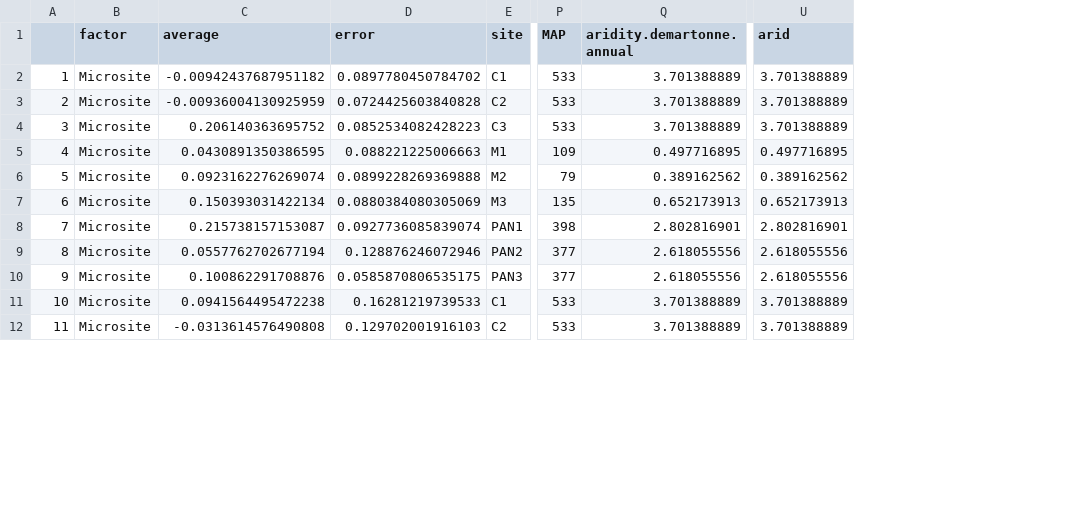
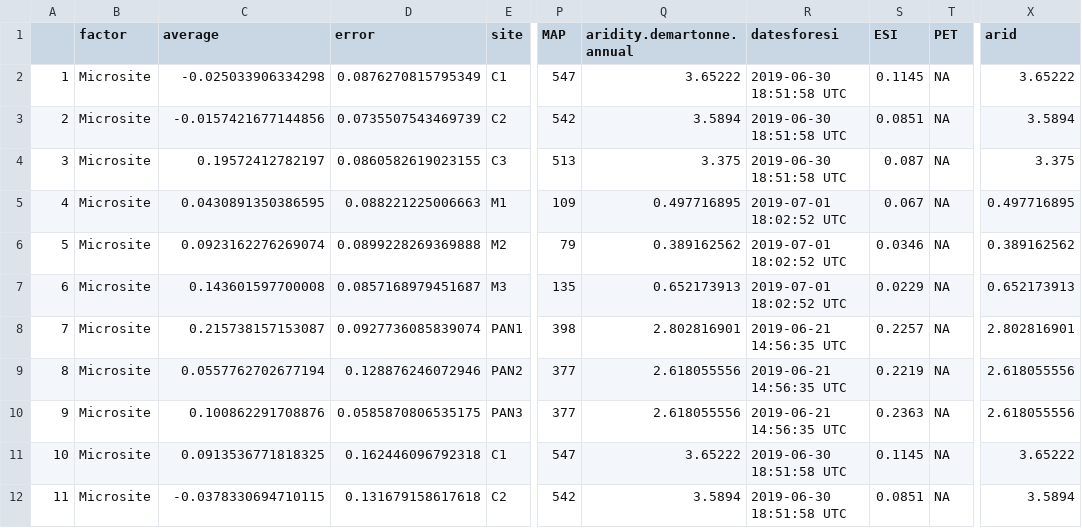
Before and after one commit to jennabraun/rdm.gradient, a CSV file: clean_data/rii.csv, drawn as a sheet; only a part is shown, gaps mark what is left out; addresses are those after the commit; the diff covers the shown part only; the diff names each change by its address in the sheet, - before the commit and + after, or states it on an @@ line.

Commit message:
still finishing up aridity stats

```diff
--- a/clean_data/rii.csv
+++ b/clean_data/rii.csv
+column R (datesforesi), rows 2-12: 2019-06-30 18:51:58 UTC | 2019-06-30 18:51:58 UTC | 2019-06-30 18:51:58 UTC | 2019-07-01 18:02:52 UTC | 2019-07-01 18:02:52 UTC | 2019-07-01 18:02:52 UTC | 2019-06-21 14:56:35 UTC | 2019-06-21 14:56:35 UTC | 2019-06-21 14:56:35 UTC | 2019-06-30 18:51:58 UTC | 2019-06-30 18:51:58 UTC
+column S (ESI), rows 2-12: 0.1145 | 0.0851 | 0.087 | 0.067 | 0.0346 | 0.0229 | 0.2257 | 0.2219 | 0.2363 | 0.1145 | 0.0851
+column T (PET), rows 2-12: all NA
-C2 (average): -0.00942437687951182
+C2 (average): -0.025033906334298
-D2 (error): 0.0897780450784702
+D2 (error): 0.0876270815795349
-P2 (MAP): 533
+P2 (MAP): 547
-Q2 (aridity.demartonne.annual): 3.701388889
+Q2 (aridity.demartonne.annual): 3.65222
-X2 (arid): 3.701388889
+X2 (arid): 3.65222
-C3 (average): -0.00936004130925959
+C3 (average): -0.0157421677144856
-D3 (error): 0.0724425603840828
+D3 (error): 0.0735507543469739
-P3 (MAP): 533
+P3 (MAP): 542
-Q3 (aridity.demartonne.annual): 3.701388889
+Q3 (aridity.demartonne.annual): 3.5894
-X3 (arid): 3.701388889
+X3 (arid): 3.5894
-C4 (average): 0.206140363695752
+C4 (average): 0.19572412782197
-D4 (error): 0.0852534082428223
+D4 (error): 0.0860582619023155
-P4 (MAP): 533
+P4 (MAP): 513
-Q4 (aridity.demartonne.annual): 3.701388889
+Q4 (aridity.demartonne.annual): 3.375
-X4 (arid): 3.701388889
+X4 (arid): 3.375
-C7 (average): 0.150393031422134
+C7 (average): 0.143601597700008
-D7 (error): 0.0880384080305069
+D7 (error): 0.0857168979451687
-C11 (average): 0.0941564495472238
+C11 (average): 0.0913536771818325
-D11 (error): 0.16281219739533
+D11 (error): 0.162446096792318
-P11 (MAP): 533
+P11 (MAP): 547
-Q11 (aridity.demartonne.annual): 3.701388889
+Q11 (aridity.demartonne.annual): 3.65222
-X11 (arid): 3.701388889
+X11 (arid): 3.65222
-C12 (average): -0.0313614576490808
+C12 (average): -0.0378330694710115
-D12 (error): 0.129702001916103
+D12 (error): 0.131679158617618
-P12 (MAP): 533
+P12 (MAP): 542
-Q12 (aridity.demartonne.annual): 3.701388889
+Q12 (aridity.demartonne.annual): 3.5894
-X12 (arid): 3.701388889
+X12 (arid): 3.5894
```
Also changed, not shown: 16 edited cells elsewhere in this file, clean_data/regional_sites.csv, 19 other files.
